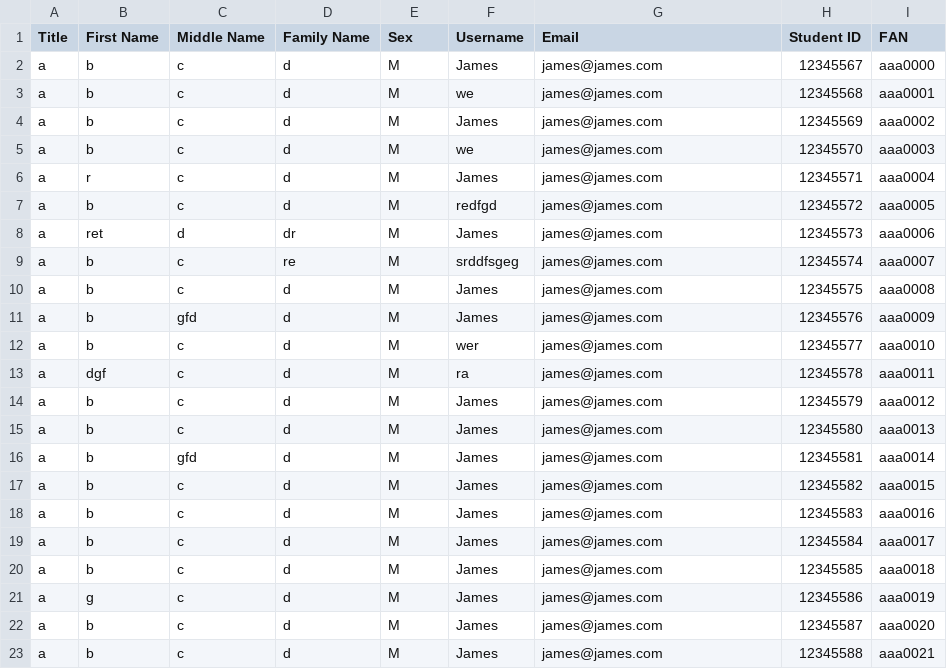
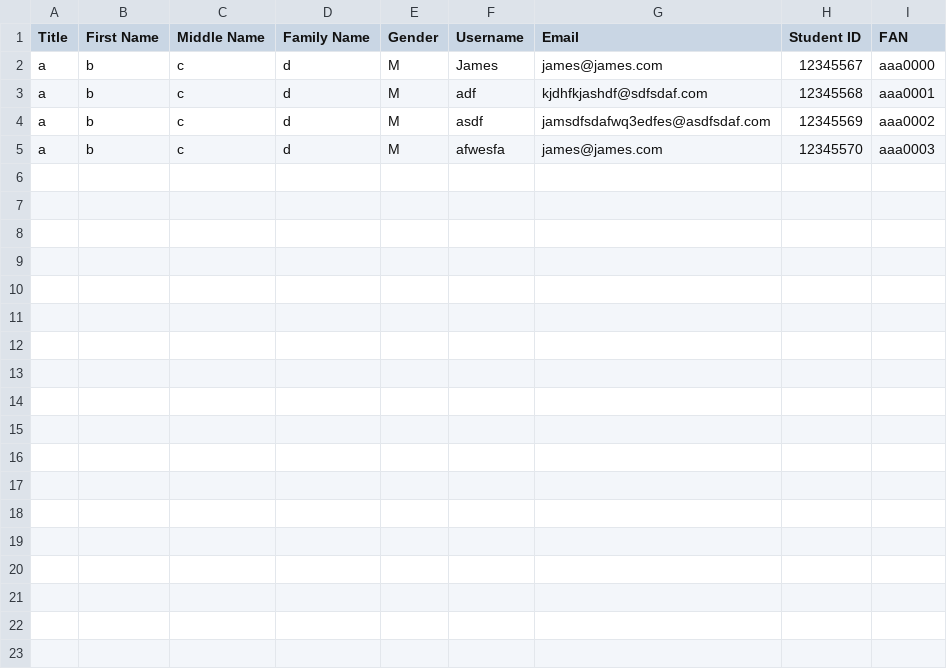
Before and after one commit to lchjames/COMP9710, a CSV file: excel/test.csv, drawn as a sheet.

```diff
--- a/excel/test.csv
+++ b/excel/test.csv
@@ -1,23 +1,5 @@
-Title,First Name,Middle Name,Family Name,Sex,Username,Email,Student ID,FAN
+Title,First Name,Middle Name,Family Name,Gender,Username,Email,Student ID,FAN
 a,b,c,d,M,James,james@james.com,12345567,aaa0000
-a,b,c,d,M,we,james@james.com,12345568,aaa0001
-a,b,c,d,M,James,james@james.com,12345569,aaa0002
-a,b,c,d,M,we,james@james.com,12345570,aaa0003
-a,r,c,d,M,James,james@james.com,12345571,aaa0004
-a,b,c,d,M,redfgd,james@james.com,12345572,aaa0005
-a,ret,d,dr,M,James,james@james.com,12345573,aaa0006
-a,b,c,re,M,srddfsgeg,james@james.com,12345574,aaa0007
-a,b,c,d,M,James,james@james.com,12345575,aaa0008
-a,b,gfd,d,M,James,james@james.com,12345576,aaa0009
-a,b,c,d,M,wer,james@james.com,12345577,aaa0010
-a,dgf,c,d,M,ra,james@james.com,12345578,aaa0011
-a,b,c,d,M,James,james@james.com,12345579,aaa0012
-a,b,c,d,M,James,james@james.com,12345580,aaa0013
-a,b,gfd,d,M,James,james@james.com,12345581,aaa0014
-a,b,c,d,M,James,james@james.com,12345582,aaa0015
-a,b,c,d,M,James,james@james.com,12345583,aaa0016
-a,b,c,d,M,James,james@james.com,12345584,aaa0017
-a,b,c,d,M,James,james@james.com,12345585,aaa0018
-a,g,c,d,M,James,james@james.com,12345586,aaa0019
-a,b,c,d,M,James,james@james.com,12345587,aaa0020
-a,b,c,d,M,James,james@james.com,12345588,aaa0021
+a,b,c,d,M,adf,kjdhfkjashdf@sdfsdaf.com,12345568,aaa0001
+a,b,c,d,M,asdf,jamsdfsdafwq3edfes@asdfsdaf.com,12345569,aaa0002
+a,b,c,d,M,afwesfa,james@james.com,12345570,aaa0003
```
Also changed, not shown: 20 other files.
